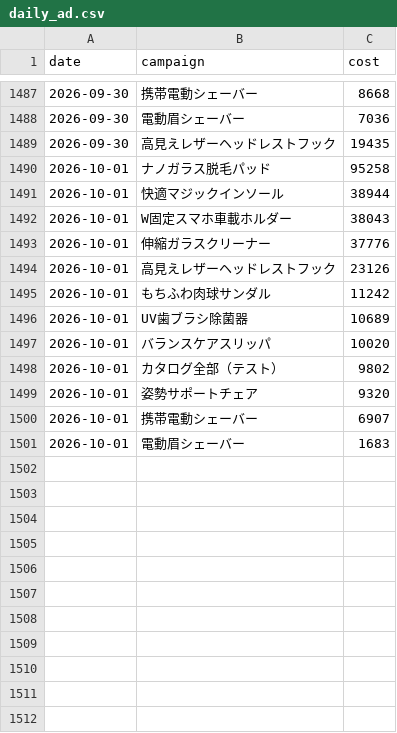
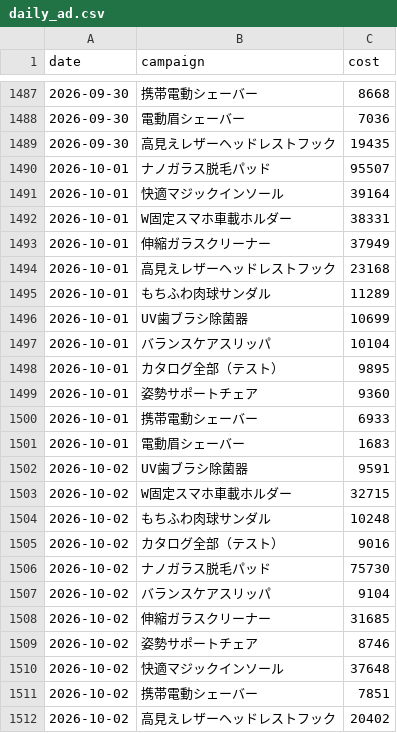
Before and after one commit to finracofficial-cmd/LOOana, a CSV file: data/daily/daily_ad.csv, drawn as a sheet; only a part is shown, gaps mark what is left out.

```diff
--- a/data/daily/daily_ad.csv
+++ b/data/daily/daily_ad.csv
@@ -1489,13 +1489,24 @@ date,campaign,cost
 2026-09-30,高見えレザーヘッドレストフック,19435
-2026-10-01,ナノガラス脱毛パッド,95258
-2026-10-01,快適マジックインソール,38944
-2026-10-01,W固定スマホ車載ホルダー,38043
-2026-10-01,伸縮ガラスクリーナー,37776
-2026-10-01,高見えレザーヘッドレストフック,23126
-2026-10-01,もちふわ肉球サンダル,11242
-2026-10-01,UV歯ブラシ除菌器,10689
-2026-10-01,バランスケアスリッパ,10020
-2026-10-01,カタログ全部（テスト）,9802
-2026-10-01,姿勢サポートチェア,9320
-2026-10-01,携帯電動シェーバー,6907
+2026-10-01,ナノガラス脱毛パッド,95507
+2026-10-01,快適マジックインソール,39164
+2026-10-01,W固定スマホ車載ホルダー,38331
+2026-10-01,伸縮ガラスクリーナー,37949
+2026-10-01,高見えレザーヘッドレストフック,23168
+2026-10-01,もちふわ肉球サンダル,11289
+2026-10-01,UV歯ブラシ除菌器,10699
+2026-10-01,バランスケアスリッパ,10104
+2026-10-01,カタログ全部（テスト）,9895
+2026-10-01,姿勢サポートチェア,9360
+2026-10-01,携帯電動シェーバー,6933
 2026-10-01,電動眉シェーバー,1683
+2026-10-02,UV歯ブラシ除菌器,9591
+2026-10-02,W固定スマホ車載ホルダー,32715
+2026-10-02,もちふわ肉球サンダル,10248
+2026-10-02,カタログ全部（テスト）,9016
+2026-10-02,ナノガラス脱毛パッド,75730
+2026-10-02,バランスケアスリッパ,9104
+2026-10-02,伸縮ガラスクリーナー,31685
+2026-10-02,姿勢サポートチェア,8746
+2026-10-02,快適マジックインソール,37648
+2026-10-02,携帯電動シェーバー,7851
+2026-10-02,高見えレザーヘッドレストフック,20402
```
Also changed, not shown: data/budget-snapshots.csv, data/daily/daily_sales.csv, 8 other files.
